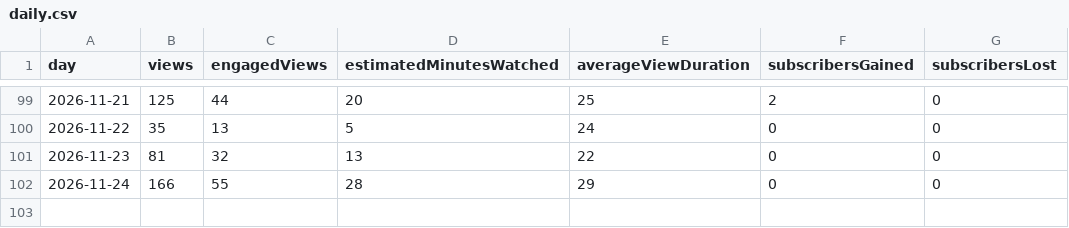
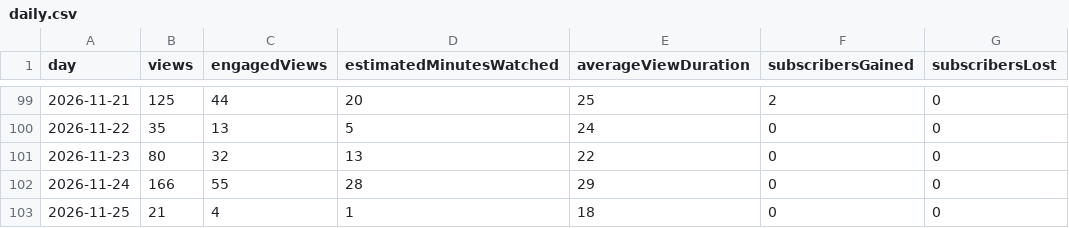
Before and after one commit to Winplaybox/daily-devotional-shorts, a CSV file: daily.csv, drawn as a sheet; only a part is shown, gaps mark what is left out.

```diff
--- a/daily.csv
+++ b/daily.csv
@@ -100,3 +100,4 @@ day,views,engagedViews,estimatedMinutesWatched,averageViewDuration,subscribersGa
 "2026-11-22","35","13","5","24","0","0"
-"2026-11-23","81","32","13","22","0","0"
+"2026-11-23","80","32","13","22","0","0"
 "2026-11-24","166","55","28","29","0","0"
+"2026-11-25","21","4","1","18","0","0"
```
Also changed, not shown: snapshots.csv.
